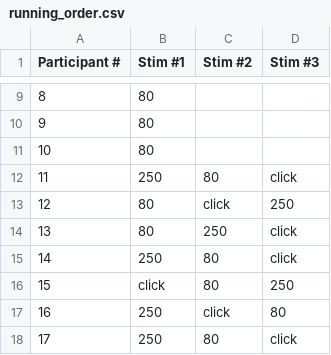
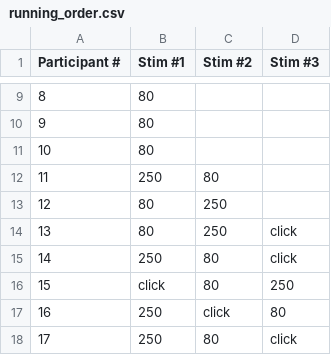
Before and after one commit to louis-badr/HapTID, a CSV file: software/study_pygame_part_1/running_order.csv, drawn as a sheet; only a part is shown, gaps mark what is left out.

Commit message:
Study part 1 progress

```diff
--- a/software/study_pygame_part_1/running_order.csv
+++ b/software/study_pygame_part_1/running_order.csv
@@ -11,4 +11,4 @@ Participant #;Stim #1;Stim #2;Stim #3
 10;80
-11;250;80;click
-12;80;click;250
+11;250;80
+12;80;250
 13;80;250;click
```
Also changed, not shown: 5 other files.
